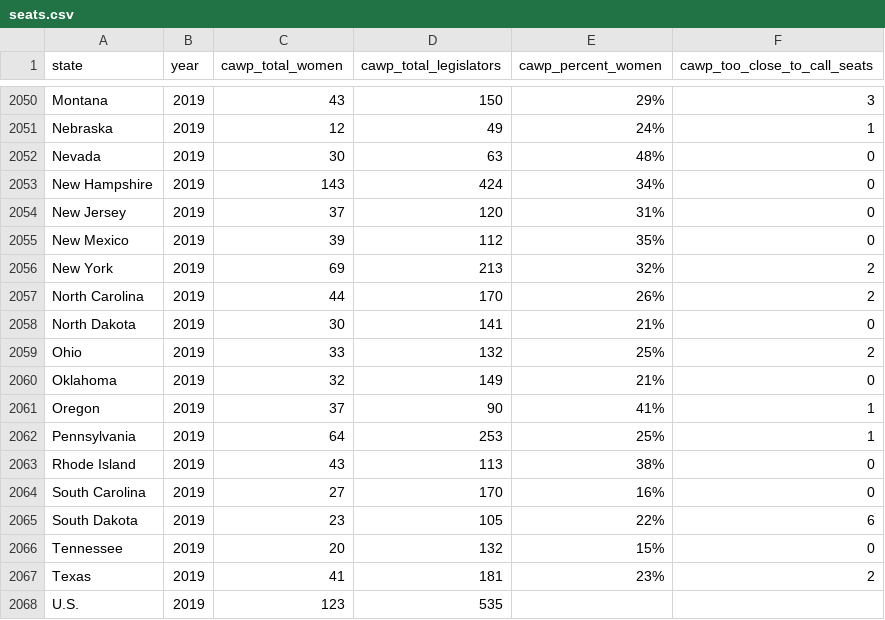
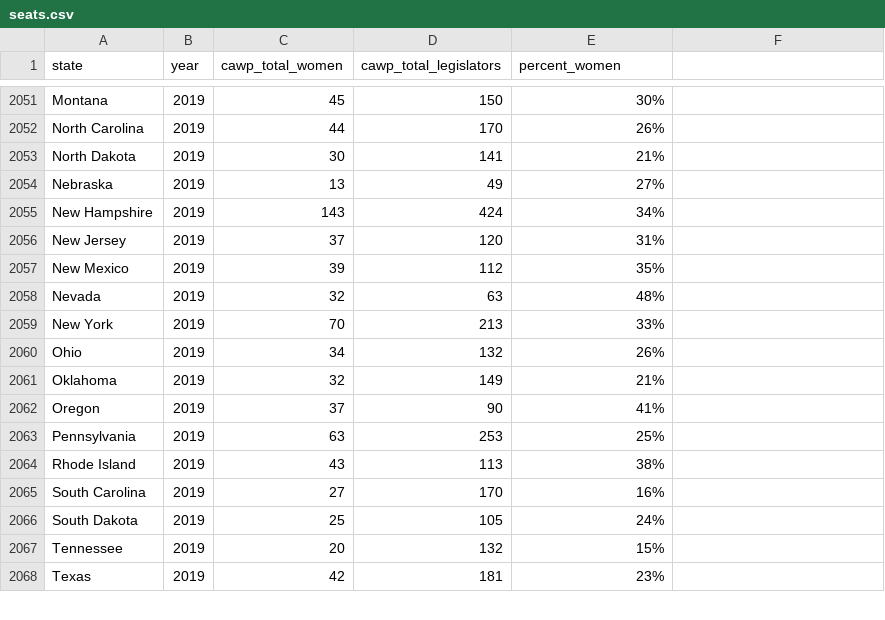
Before and after one commit to PublicI/women-in-state-politics, a CSV file: static/seats.csv, drawn as a sheet; only a part is shown, gaps mark what is left out; removed rows and columns are numbered as before the commit, all else as after; the diff covers the shown part only; the diff names each change by its address in the sheet, - before the commit and + after, or states it on an @@ line.

```diff
--- a/static/seats.csv
+++ b/static/seats.csv
-E1: cawp_percent_women
+E1: percent_women
-F1: cawp_too_close_to_call_seats
+F1: (empty)
-C2051 (cawp_total_women): 43
+C2051 (cawp_total_women): 45
-E2051 (percent_women): 29%
+E2051 (percent_women): 30%
-F2051: 3
+F2051: (empty)
+row 2052: North Carolina | 2019 | 44 | 170 | 26%
+row 2053: North Dakota | 2019 | 30 | 141 | 21%
-C2054 (cawp_total_women): 12
+C2054 (cawp_total_women): 13
-E2054 (percent_women): 24%
+E2054 (percent_women): 27%
-F2054: 1
+F2054: (empty)
-row 2052: Nevada | 2019 | 30 | 63 | 48% | 0
-F2055:F2057: 0
+F2055:F2057: (empty)
+row 2058: Nevada | 2019 | 32 | 63 | 48%
-C2059 (cawp_total_women): 69
+C2059 (cawp_total_women): 70
-E2059 (percent_women): 32%
+E2059 (percent_women): 33%
-F2059: 2
+F2059: (empty)
-row 2057: North Carolina | 2019 | 44 | 170 | 26% | 2
-row 2058: North Dakota | 2019 | 30 | 141 | 21% | 0
-C2060 (cawp_total_women): 33
+C2060 (cawp_total_women): 34
-E2060 (percent_women): 25%
+E2060 (percent_women): 26%
-F2060: 2
+F2060: (empty)
-F2061: 0
+F2061: (empty)
-F2062:F2063: 1
+F2062:F2063: (empty)
-C2063 (cawp_total_women): 64
+C2063 (cawp_total_women): 63
-F2064:F2065: 0
+F2064:F2065: (empty)
-C2066 (cawp_total_women): 23
+C2066 (cawp_total_women): 25
-E2066 (percent_women): 22%
+E2066 (percent_women): 24%
-F2066: 6
+F2066: (empty)
-F2067: 0
+F2067: (empty)
-C2068 (cawp_total_women): 41
+C2068 (cawp_total_women): 42
-F2068: 2
+F2068: (empty)
-row 2068: U.S. | 2019 | 123 | 535
```
Also changed, not shown: 9 added rows, 8 removed rows and 34 edited cells elsewhere in this file.
